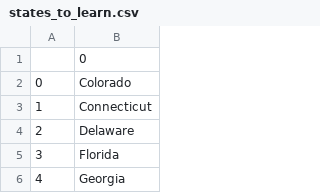
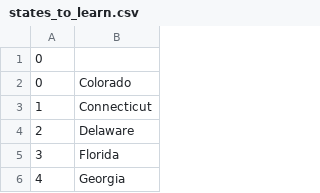
Before and after one commit to ecanro/100DaysOfCode_Python, a CSV file: Day_26/us-states-game_comprehension/states_to_learn.csv, drawn as a sheet; only a part is shown.

```diff
--- a/Day_26/us-states-game_comprehension/states_to_learn.csv
+++ b/Day_26/us-states-game_comprehension/states_to_learn.csv
@@ -1,2 +1,2 @@
-,0
+0
 0,Colorado
```
Also changed, not shown: Day_31/flash-card-project/data/words_to_learn.csv, 20 other files.
